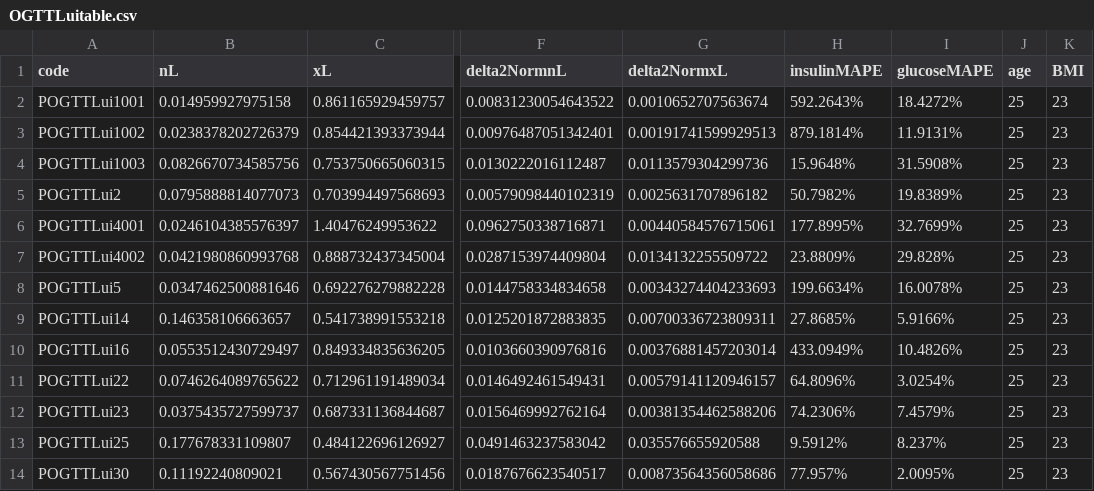
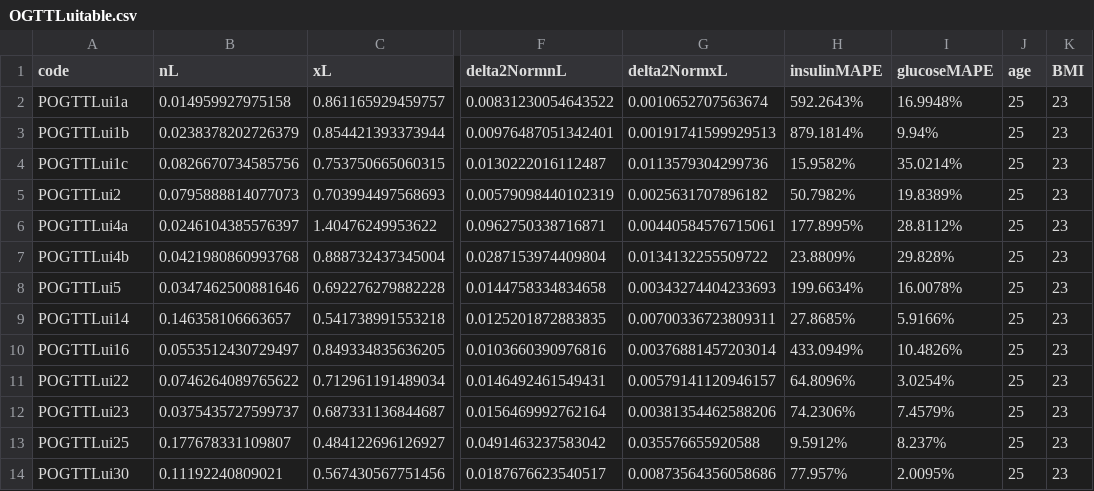
Before and after one commit to alexmchughnz/Insulin-Modelling, a CSV file: Results/OGTTLuitable.csv, drawn as a sheet; only a part is shown, gaps mark what is left out; the diff names each change by its address in the sheet, - before the commit and + after, or states it on an @@ line.

```diff
--- a/Results/OGTTLuitable.csv
+++ b/Results/OGTTLuitable.csv
-A2 (code): POGTTLui1001
+A2 (code): POGTTLui1a
-I2 (glucoseMAPE): 18.4272%
+I2 (glucoseMAPE): 16.9948%
-A3 (code): POGTTLui1002
+A3 (code): POGTTLui1b
-I3 (glucoseMAPE): 11.9131%
+I3 (glucoseMAPE): 9.94%
-A4 (code): POGTTLui1003
+A4 (code): POGTTLui1c
-H4 (insulinMAPE): 15.9648%
+H4 (insulinMAPE): 15.9582%
-I4 (glucoseMAPE): 31.5908%
+I4 (glucoseMAPE): 35.0214%
-A6 (code): POGTTLui4001
+A6 (code): POGTTLui4a
-I6 (glucoseMAPE): 32.7699%
+I6 (glucoseMAPE): 28.8112%
-A7 (code): POGTTLui4002
+A7 (code): POGTTLui4b
```
Also changed, not shown: 7 other files.
